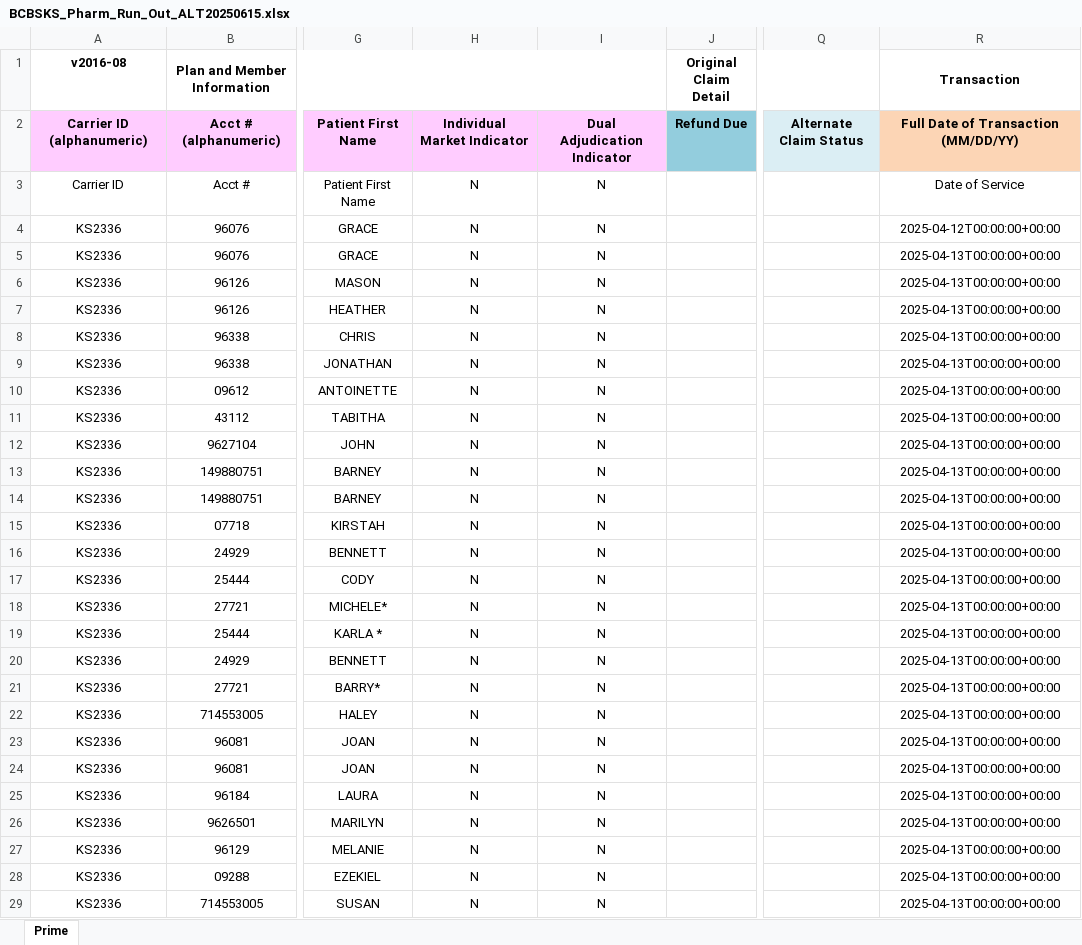
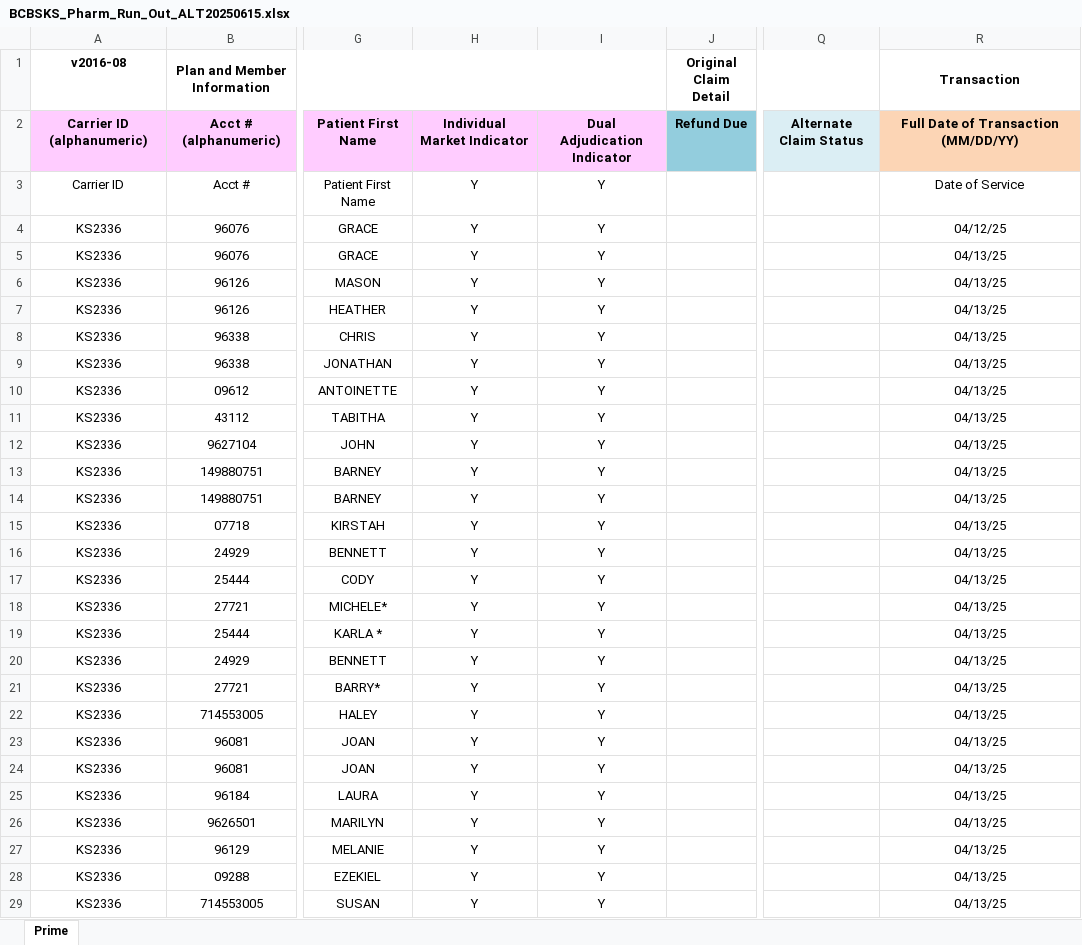
Before and after one commit to nathanielfaiad/FileSplitter, an Excel workbook: src/main/resources/output/BCBSKS_Pharm_Run_Out_ALT20250615.xlsx, sheet Prime, drawn as a sheet; only a part is shown, gaps mark what is left out; values as stored, in another font and other column widths than the file's, no borders; conditional formats not drawn; the diff covers the shown part only; the diff names each change by its address in the sheet, - before the commit and + after, or states it on an @@ line.

```diff
--- a/src/main/resources/output/BCBSKS_Pharm_Run_Out_ALT20250615.xlsx (sheet Prime)
+++ b/src/main/resources/output/BCBSKS_Pharm_Run_Out_ALT20250615.xlsx (sheet Prime)
-H3:H29: N
+H3:H29: Y
-I3:I29: N
+I3:I29: Y
-R4 (Transaction): 2025-04-12T00:00:00+00:00
+R4 (Transaction): 04/12/25
-R5:R29 (Transaction): 2025-04-13T00:00:00+00:00
+R5:R29 (Transaction): 04/13/25
```
Also changed, not shown: 9 edited cells elsewhere in this sheet, 3 other files.
